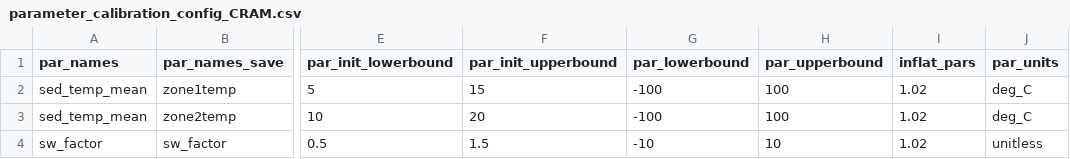
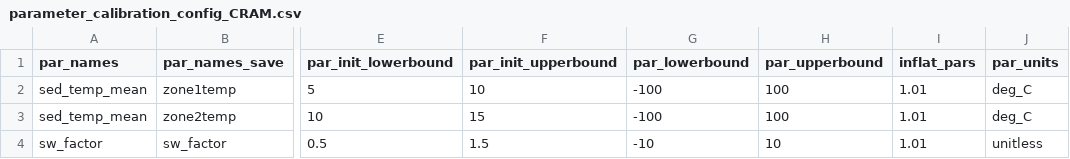
Before and after one commit to FLARE-forecast/NEON-forecast-code, a CSV file: configuration/FLAREr/parameter_calibration_config_CRAM.csv, drawn as a sheet; only a part is shown, gaps mark what is left out; the diff names each change by its address in the sheet, - before the commit and + after, or states it on an @@ line.

Commit message:
configuration and parameter tweaking for notebook runs.

```diff
--- a/configuration/FLAREr/parameter_calibration_config_CRAM.csv
+++ b/configuration/FLAREr/parameter_calibration_config_CRAM.csv
-F2 (par_init_upperbound): 15
+F2 (par_init_upperbound): 10
-I2:I4 (inflat_pars): 1.02
+I2:I4 (inflat_pars): 1.01
-F3 (par_init_upperbound): 20
+F3 (par_init_upperbound): 15
```
Also changed, not shown: configuration/FLAREr/parameter_calibration_config_BARC.csv, configuration/FLAREr/parameter_calibration_config_LIRO.csv, 23 other files.
